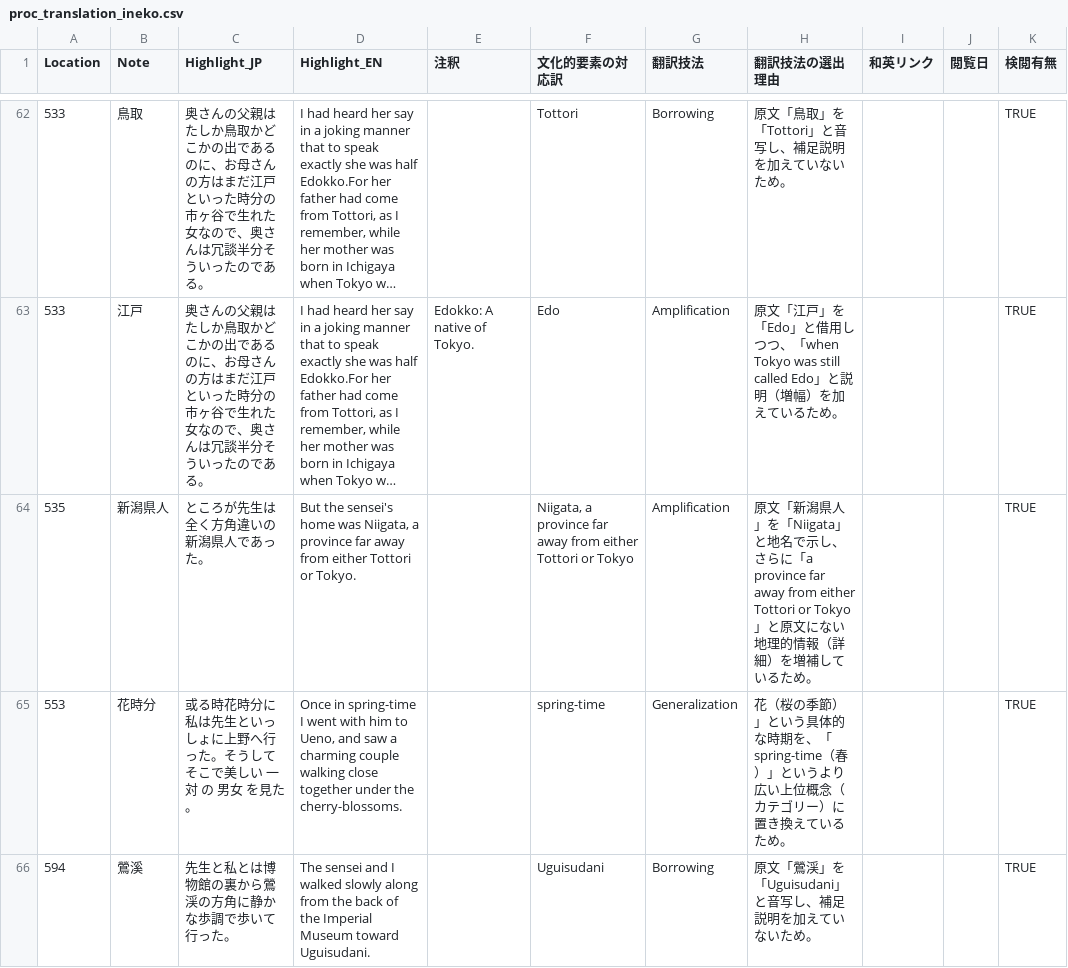
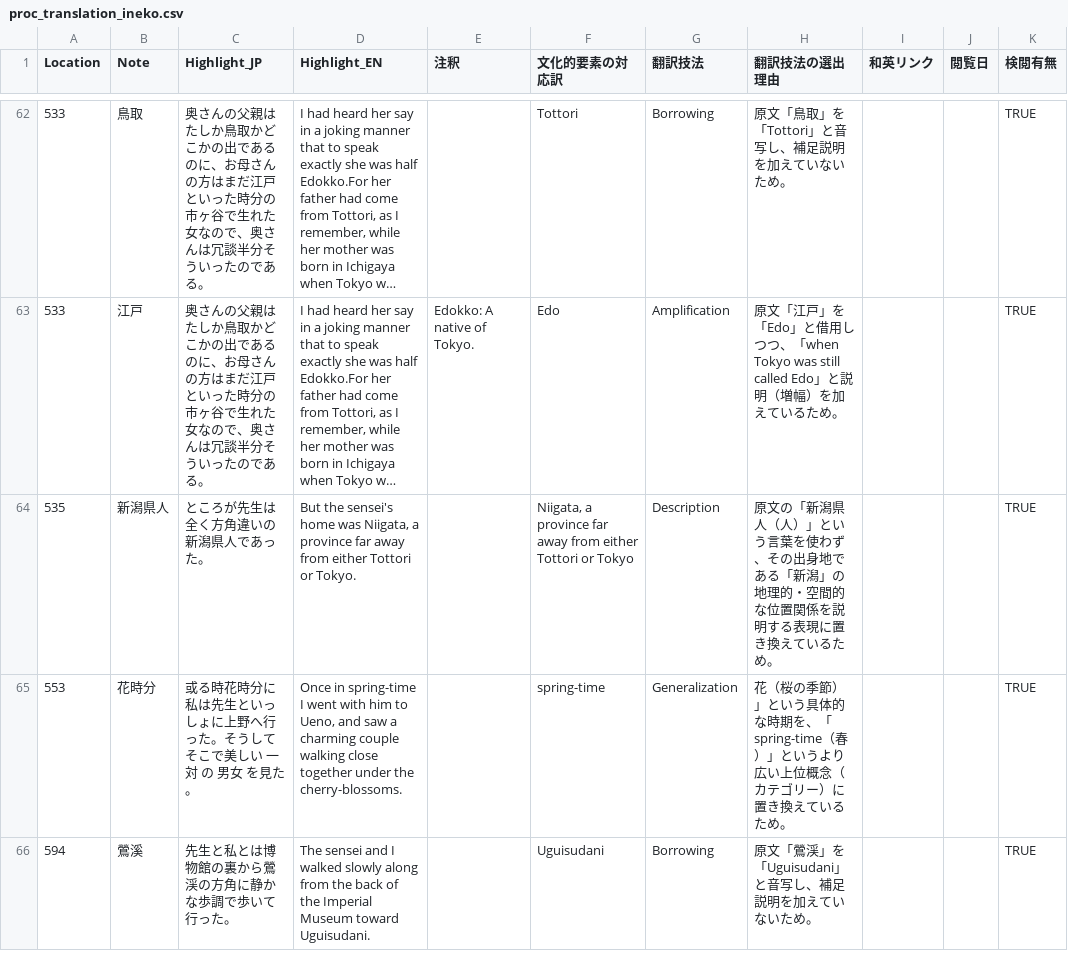
Before and after one commit to zawa-kun/senior-thesis-tools, a CSV file: data/processed/translation/proc_translation_ineko.csv, drawn as a sheet; only a part is shown, gaps mark what is left out; long unchanged cells end in …; the diff names each change by its address in the sheet, - before the commit and + after, or states it on an @@ line.

Commit message:
fix: ID:535

```diff
--- a/data/processed/translation/proc_translation_ineko.csv
+++ b/data/processed/translation/proc_translation_ineko.csv
-G64 (翻訳技法): Amplification
+G64 (翻訳技法): Description
-H64 (翻訳技法の選出理由): 原文「新潟県人」を「Niigata」と地名で示し、さらに「a province far away from either Tottori or Tokyo」と原文にない地理的情報（詳細）を増補しているた…
+H64 (翻訳技法の選出理由): 原文の「新潟県人（人）」という言葉を使わず、その出身地である「新潟」の地理的・空間的な位置関係を説明する表現に置き換えているた…
```
